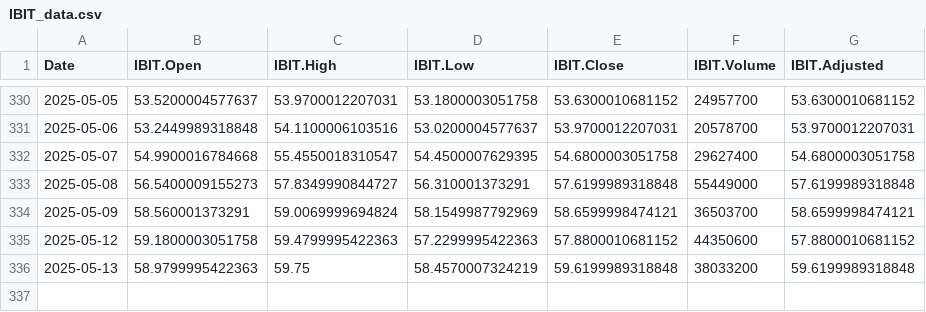
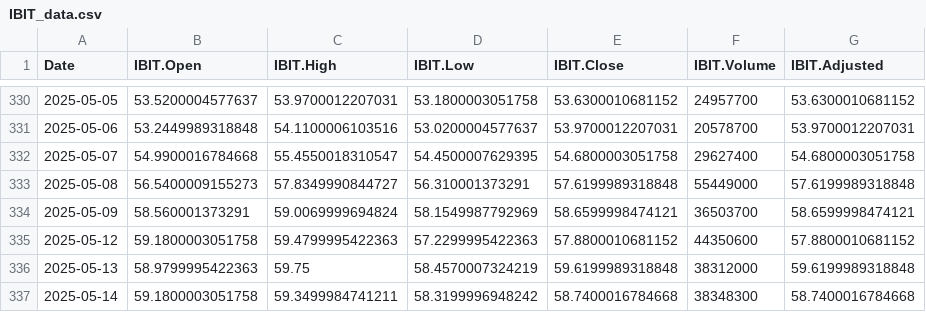
Before and after one commit to chems0404/Prophet_TQQQ, a CSV file: data/IBIT_data.csv, drawn as a sheet; only a part is shown, gaps mark what is left out.

```diff
--- a/data/IBIT_data.csv
+++ b/data/IBIT_data.csv
@@ -335,2 +335,3 @@
 2025-05-12,59.1800003051758,59.4799995422363,57.2299995422363,57.8800010681152,44350600,57.8800010681152
-2025-05-13,58.9799995422363,59.75,58.4570007324219,59.6199989318848,38033200,59.6199989318848
+2025-05-13,58.9799995422363,59.75,58.4570007324219,59.6199989318848,38312000,59.6199989318848
+2025-05-14,59.1800003051758,59.3499984741211,58.3199996948242,58.7400016784668,38348300,58.7400016784668
```
Also changed, not shown: data/IXJ_data.csv, data/SOXL_data.csv, 7 other files.
